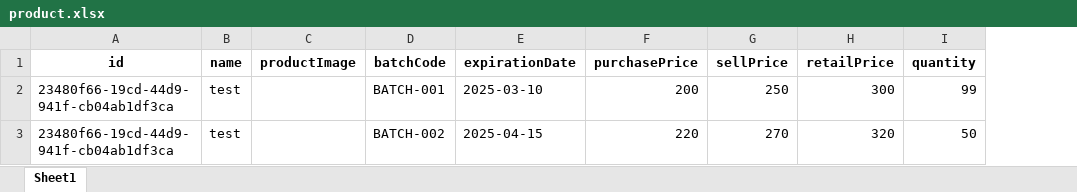
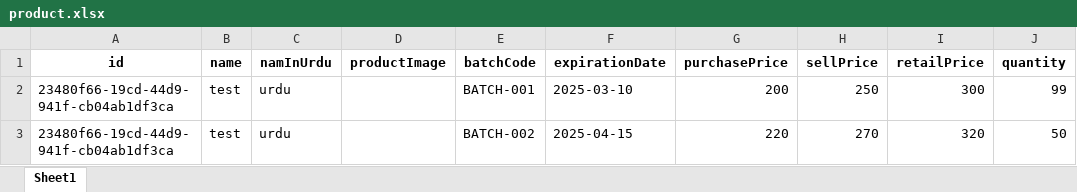
Before and after one commit to hasnain7860/Business-Bachao-Pos-System-, an Excel workbook: public/product.xlsx, sheet Sheet1, drawn as a sheet; values as stored, in another font and other column widths than the file's, no borders; the diff names each change by its address in the sheet, - before the commit and + after, or states it on an @@ line.

Commit message:
add product name in urdu in prroduct

```diff
--- a/public/product.xlsx (sheet Sheet1)
+++ b/public/product.xlsx (sheet Sheet1)
+column C (namInUrdu), rows 2-3: urdu | urdu
```
Also changed, not shown: 6 other files.
